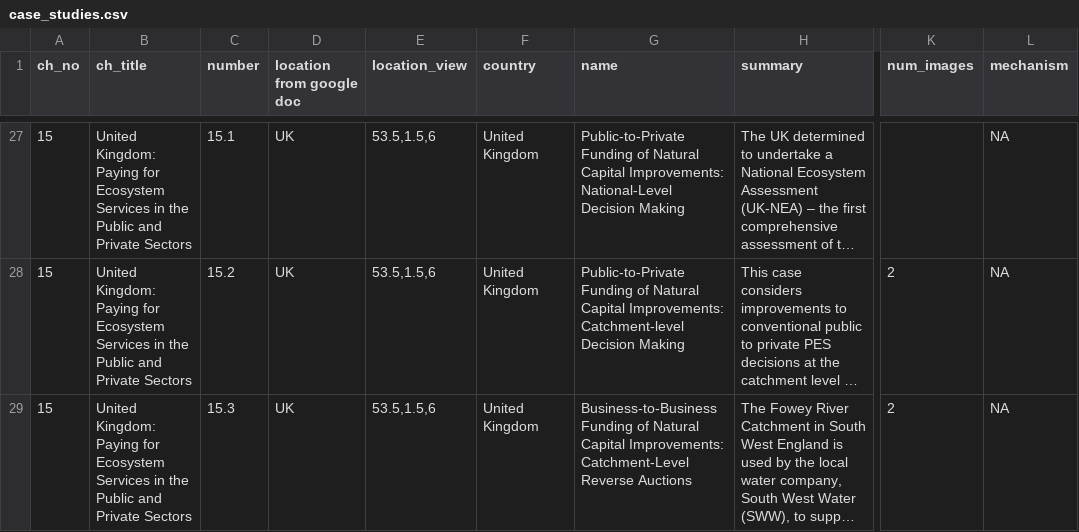
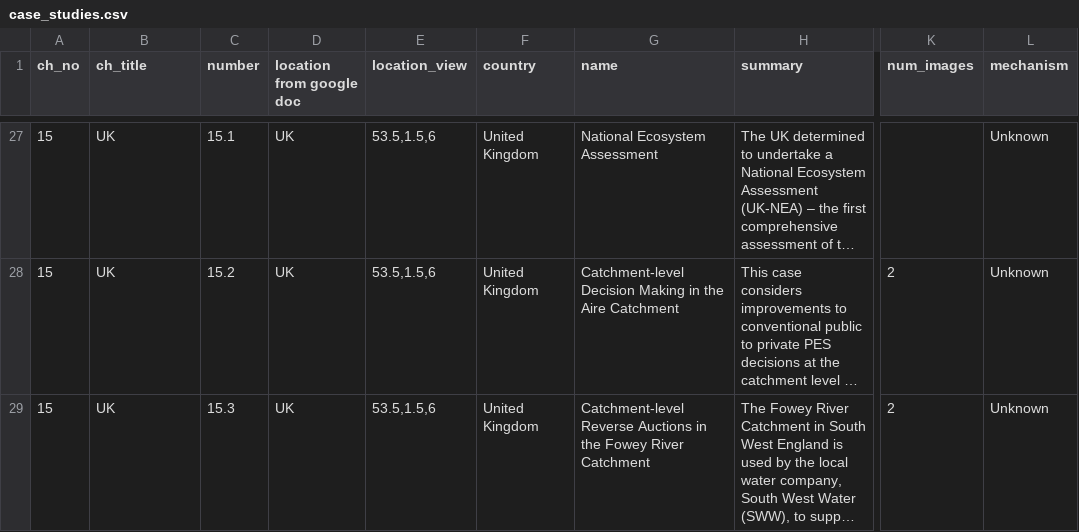
Before and after one commit to charlottegiseleweil/GreenGrowth, a CSV file: src/data/case_studies.csv, drawn as a sheet; only a part is shown, gaps mark what is left out; long unchanged cells end in …; the diff covers the shown part only; the diff names each change by its address in the sheet, - before the commit and + after, or states it on an @@ line.

```diff
--- a/src/data/case_studies.csv
+++ b/src/data/case_studies.csv
-B27:B29 (ch_title): United Kingdom: Paying for Ecosystem Services in the Public and Private Sectors
+B27:B29 (ch_title): UK
-G27 (name): Public-to-Private Funding of Natural Capital Improvements: National-Level Decision Making
+G27 (name): National Ecosystem Assessment
-L27:L29 (mechanism): NA
+L27:L29 (mechanism): Unknown
-G28 (name): Public-to-Private Funding of Natural Capital Improvements: Catchment-level Decision Making
+G28 (name): Catchment-level Decision Making in the Aire Catchment
-G29 (name): Business-to-Business Funding of Natural Capital Improvements: Catchment-Level Reverse Auctions
+G29 (name): Catchment-level Reverse Auctions in the Fowey River Catchment
```
Also changed, not shown: 67 edited cells elsewhere in this file, 7 other files.
